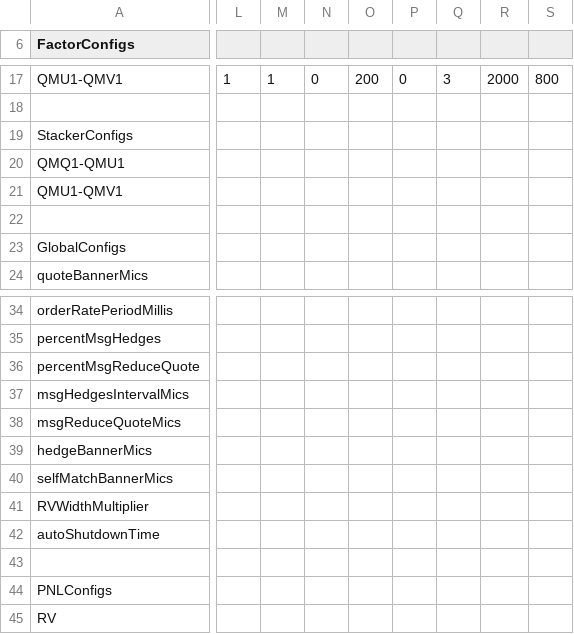
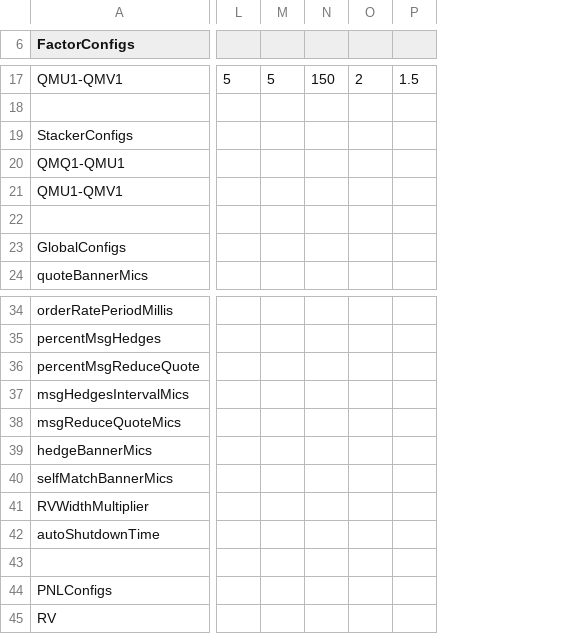
Before and after one commit to kzhdev/strats, a CSV file: config/minimal_cme_2/CME_small_model.csv, drawn as a sheet; only a part is shown, gaps mark what is left out; removed rows and columns are numbered as before the commit, all else as after; rows hold the shown columns only; the diff covers the shown part only; the diff names each change by its address in the sheet, - before the commit and + after, or states it on an @@ line.

```diff
--- a/config/minimal_cme_2/CME_small_model.csv
+++ b/config/minimal_cme_2/CME_small_model.csv
-column L, row 17: 1
-column M, row 17: 1
-column N, row 17: 0
-column O, row 17: 200
-column P, row 17: 0
-column Q, row 17: 3
-column R, row 17: 2000
-column S, row 17: 800
+column L, row 17: 5
+column M, row 17: 5
+column N, row 17: 150
+column O, row 17: 2
+column P, row 17: 1.5
-row 41: RVWidthMultiplier
+row 41: RVWidthMultiplier
```
Also changed, not shown: 7 added columns, 5 removed columns and 27 edited cells elsewhere in this file, 7 other files.
